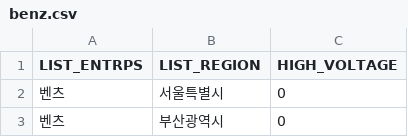
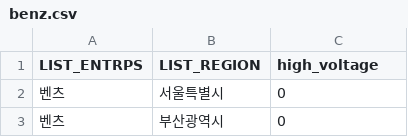
Before and after one commit to SKNETWORKS-FAMILY-AICAMP/SKN07-1st-4Team, a CSV file: data/benz.csv, drawn as a sheet; only a part is shown.

Commit message:
column name 변경

```diff
--- a/data/benz.csv
+++ b/data/benz.csv
@@ -1,2 +1,2 @@
-LIST_ENTRPS,LIST_REGION,HIGH_VOLTAGE
+LIST_ENTRPS,LIST_REGION,high_voltage
 벤츠,서울특별시,0
```
